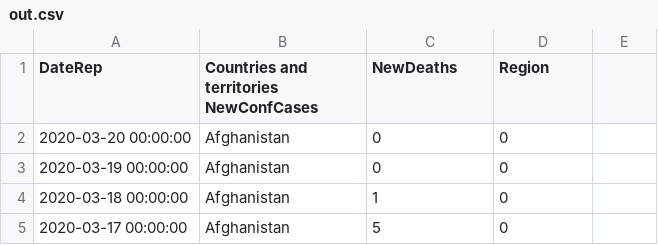
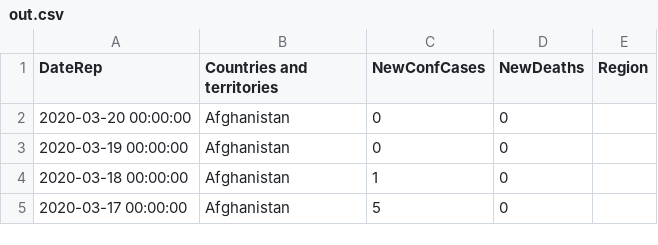
Before and after one commit to aerugo/covid-ecdc-csv, a CSV file: out.csv, drawn as a sheet; only a part is shown.

```diff
--- a/out.csv
+++ b/out.csv
@@ -1,2 +1,2 @@
-DateRep, Countries and territories NewConfCases, NewDeaths, Region
+DateRep, Countries and territories, NewConfCases, NewDeaths, Region
 2020-03-20 00:00:00, Afghanistan, 0, 0
```
Also changed, not shown: 1 other file.
